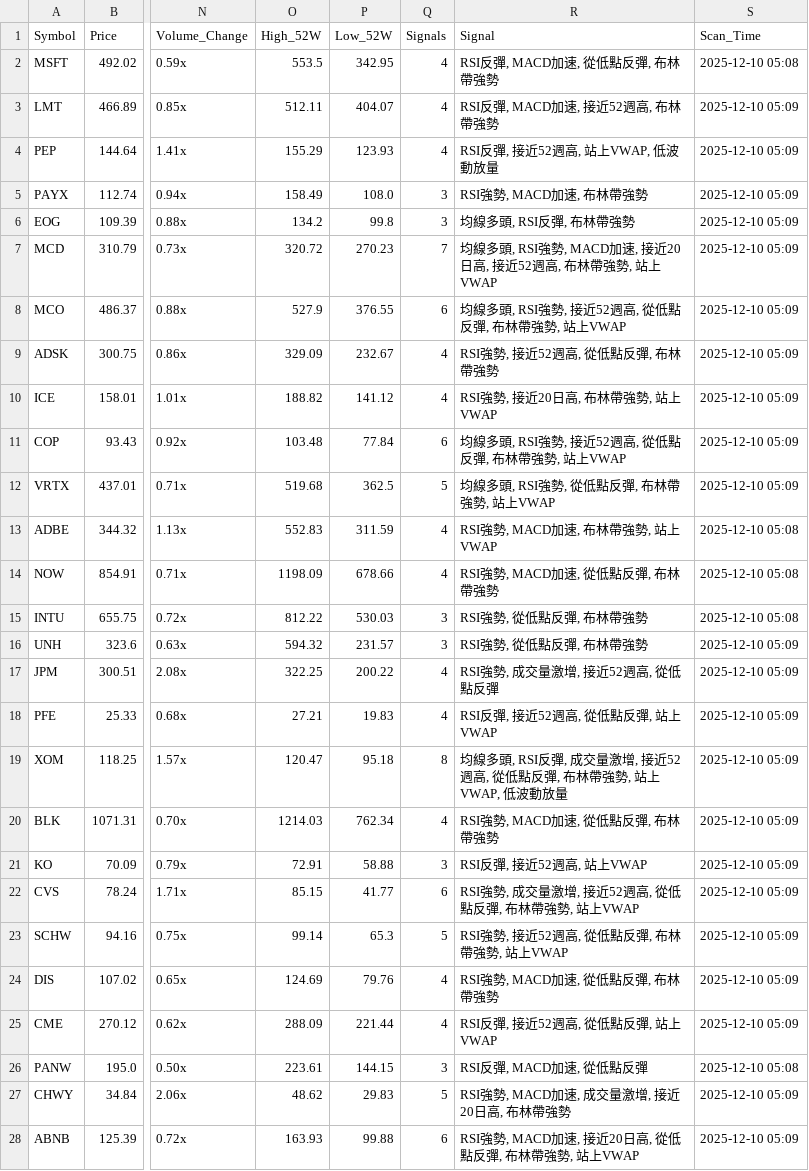
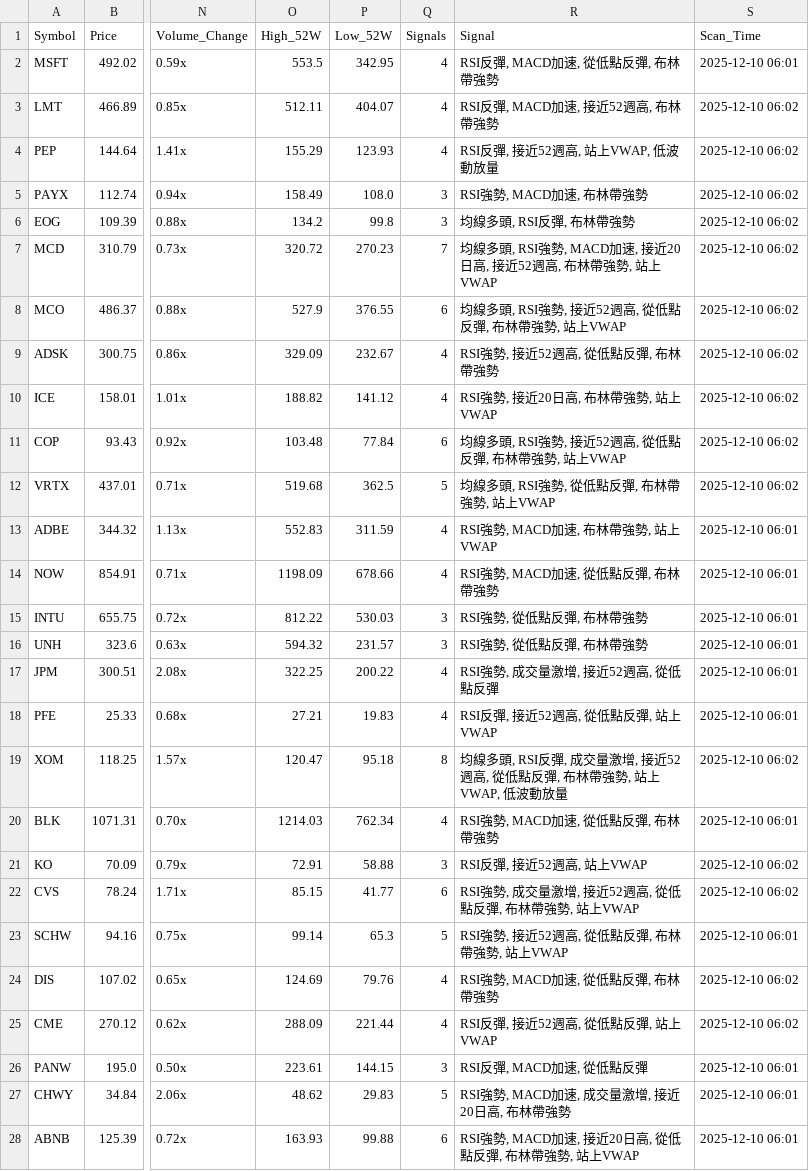
Before and after one commit to cattychan/stock-scanner, a CSV file: stock_data/latest_scan.csv, drawn as a sheet; only a part is shown, gaps mark what is left out; the diff covers the shown part only; the diff names each change by its address in the sheet, - before the commit and + after, or states it on an @@ line.

```diff
--- a/stock_data/latest_scan.csv
+++ b/stock_data/latest_scan.csv
-S2 (Scan_Time): 2025-12-10 05:08
+S2 (Scan_Time): 2025-12-10 06:01
-S3:S12 (Scan_Time): 2025-12-10 05:09
+S3:S12 (Scan_Time): 2025-12-10 06:02
-S13:S15 (Scan_Time): 2025-12-10 05:08
+S13:S15 (Scan_Time): 2025-12-10 06:01
-S16:S18 (Scan_Time): 2025-12-10 05:09
+S16:S18 (Scan_Time): 2025-12-10 06:01
-S19 (Scan_Time): 2025-12-10 05:09
+S19 (Scan_Time): 2025-12-10 06:02
-S20 (Scan_Time): 2025-12-10 05:09
+S20 (Scan_Time): 2025-12-10 06:01
-S21:S22 (Scan_Time): 2025-12-10 05:09
+S21:S22 (Scan_Time): 2025-12-10 06:02
-S23 (Scan_Time): 2025-12-10 05:09
+S23 (Scan_Time): 2025-12-10 06:01
-S24:S25 (Scan_Time): 2025-12-10 05:09
+S24:S25 (Scan_Time): 2025-12-10 06:02
-S26 (Scan_Time): 2025-12-10 05:08
+S26 (Scan_Time): 2025-12-10 06:01
-S27:S28 (Scan_Time): 2025-12-10 05:09
+S27:S28 (Scan_Time): 2025-12-10 06:01
```
Also changed, not shown: 56 edited cells elsewhere in this file, 1 other file.
